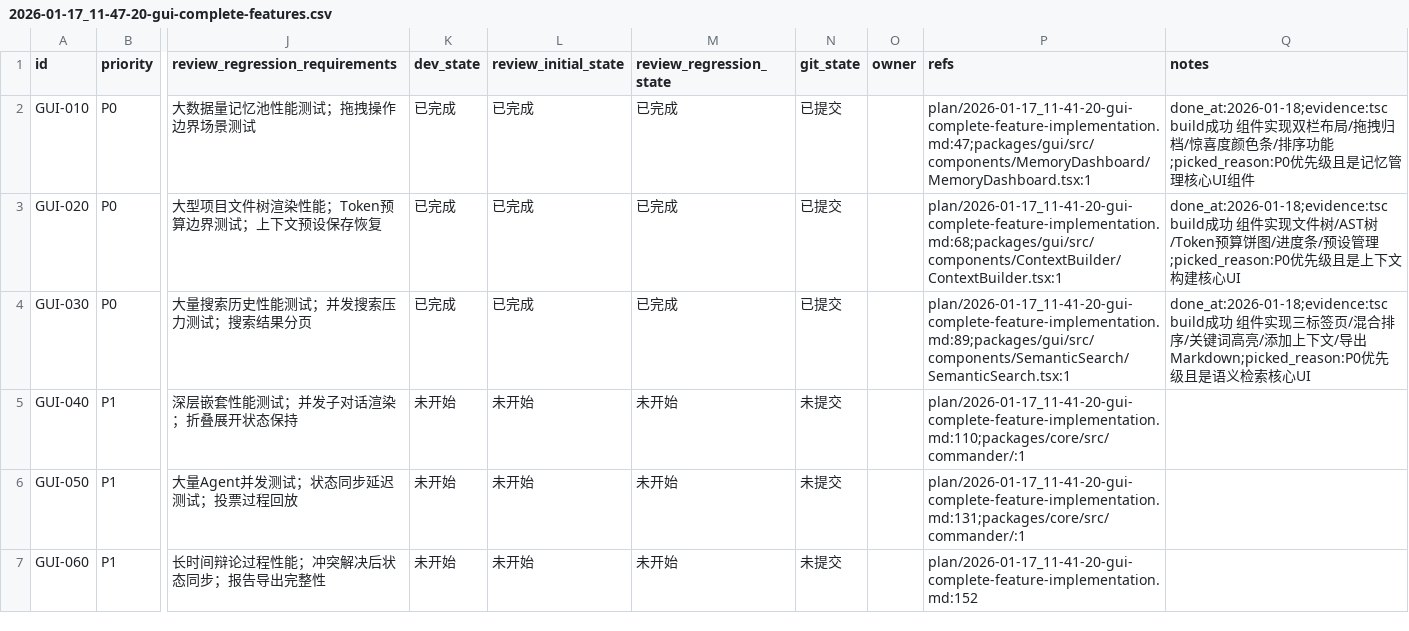
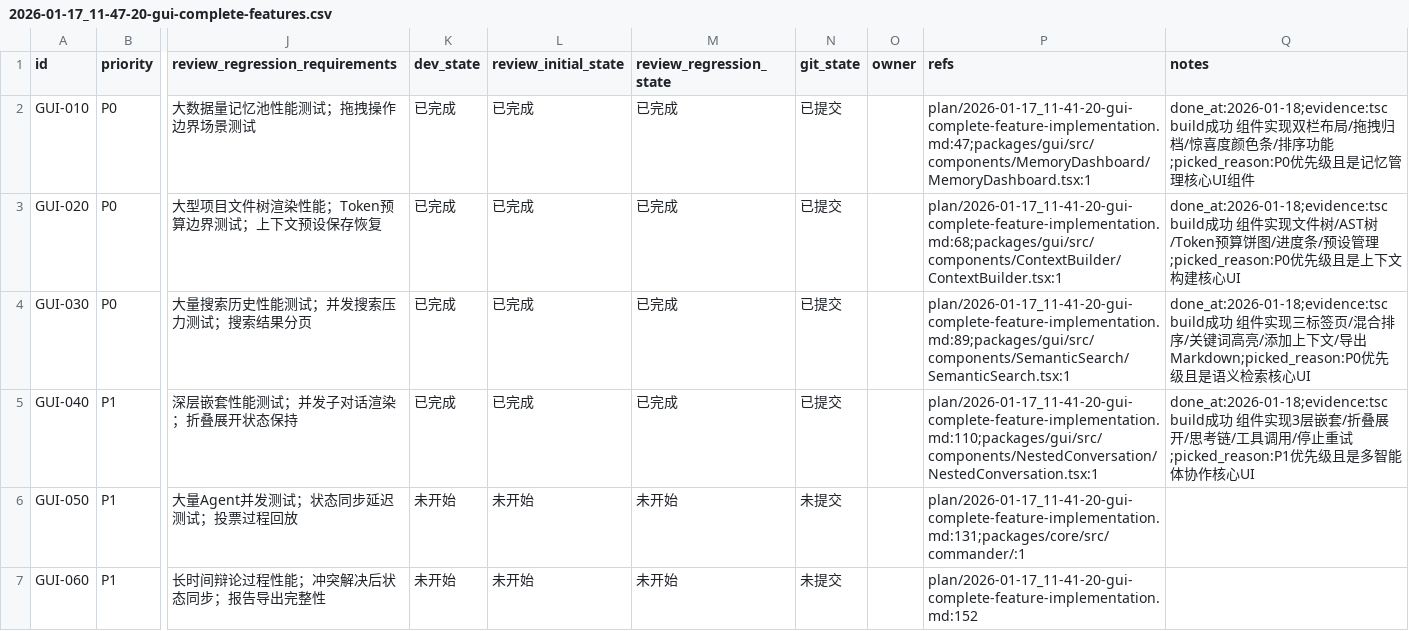
Before and after one commit to XingLingQAQ/Codeflow, a CSV file: issues/2026-01-17_11-47-20-gui-complete-features.csv, drawn as a sheet; only a part is shown, gaps mark what is left out; the diff names each change by its address in the sheet, - before the commit and + after, or states it on an @@ line.

```diff
--- a/issues/2026-01-17_11-47-20-gui-complete-features.csv
+++ b/issues/2026-01-17_11-47-20-gui-complete-features.csv
-K5 (dev_state): 未开始
+K5 (dev_state): 已完成
-L5 (review_initial_state): 未开始
+L5 (review_initial_state): 已完成
-M5 (review_regression_state): 未开始
+M5 (review_regression_state): 已完成
-N5 (git_state): 未提交
+N5 (git_state): 已提交
-P5 (refs): plan/2026-01-17_11-41-20-gui-complete-feature-implementation.md:110;packages/core/src/commander/:1
+P5 (refs): plan/2026-01-17_11-41-20-gui-complete-feature-implementation.md:110;packages/gui/src/components/NestedConversation/NestedConversation.tsx:1
-Q5 (notes): (empty)
+Q5 (notes): done_at:2026-01-18;evidence:tsc build成功 组件实现3层嵌套/折叠展开/思考链/工具调用/停止重试;picked_reason:P1优先级且是多智能体协作核心UI
```
Also changed, not shown: 20 other files.
